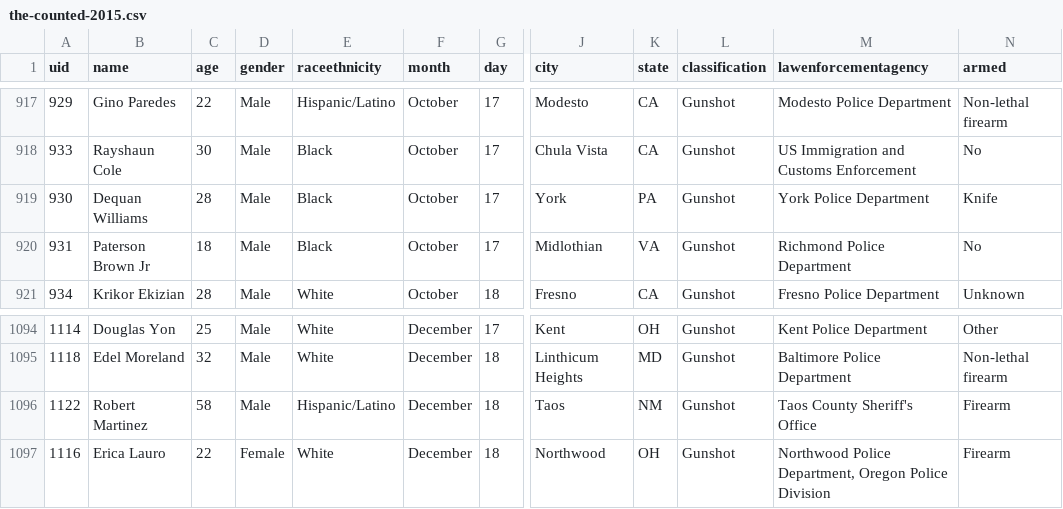
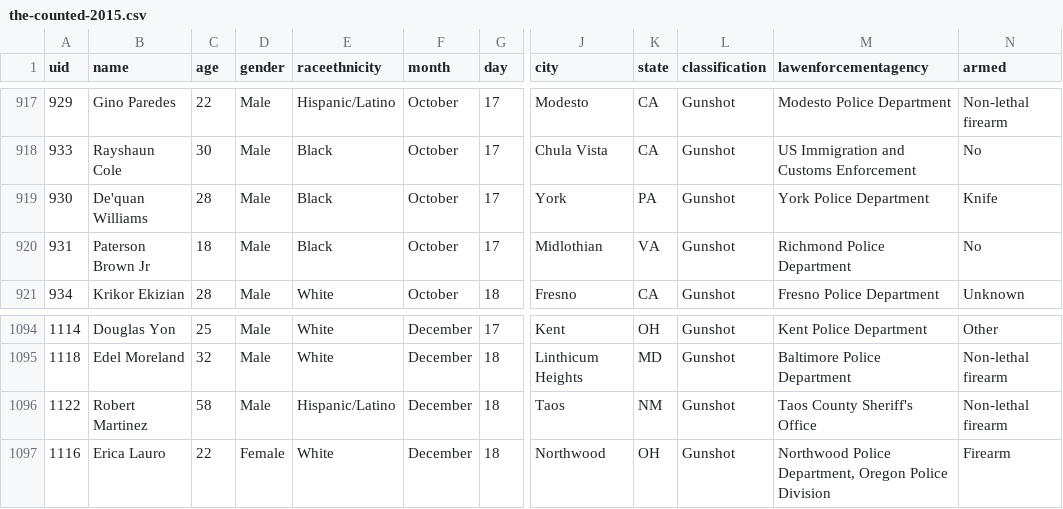
Before and after one commit to tigrevol8888/thecounted, a CSV file: data/the-counted-2015.csv, drawn as a sheet; only a part is shown, gaps mark what is left out; the diff names each change by its address in the sheet, - before the commit and + after, or states it on an @@ line.

Commit message:
Add latest data from the Guardian's "The Counted"
Taken from https://interactive.guim.co.uk/2015/the-counted/thecounted-data.zip, as requested at 2016-03-16 23:20:02. Content length was 215,025 bytes.

ZIP file contained:

  the-counted-2015.csv
    179,703 bytes
    Last modified 2016-03-16 18:32:44
  the-counted-2016.csv
    34,692 bytes
    Last modified 2016-03-16 18:32:44
  README.txt
    280 bytes
    Last modified 2016-03-16 18:32:44

Response headers were:

  content-length:                215025
  via:                           1.1 varnish
  x-cache:                       MISS
  access-control-expose-headers: Date
  x-amz-id-2:                    o9NBa52AJVc7dHdx3jStdfOFC2vI+hnT0EV+Jr0Nz30HRc+vsujzCuBQXi9dKHWKWvSmfG2Y8EE=
  accept-ranges:                 bytes
  x-timer:                       S1458170402.176307,VS0,VE266
  server:                        AmazonS3
  last-modified:                 Wed, 16 Mar 2016 22:32:55 GMT
  connection:                    keep-alive
  x-amz-request-id:              0BFB7A5254452109
  x-cache-hits:                  0
  etag:                          "f0b33a2dc1dccd408caaf5276f322a88"
  x-served-by:                   cache-atl6226-ATL
  cache-control:                 max-age=20
  date:                          Wed, 16 Mar 2016 23:20:02 GMT
  access-control-allow-origin:   *
  access-control-allow-headers:  Accept,Authorization,Cache-Control,Content-Type,DNT,If-Modified-Since,Keep-Alive,Origin,User-Agent,X-Mx-ReqToken,X-Requested-With
  content-type:                  application/zip
  age:                           0
  access-control-allow-methods:  GET, POST, PUT, DELETE, OPTIONS

```diff
--- a/data/the-counted-2015.csv
+++ b/data/the-counted-2015.csv
-B919 (name): Dequan Williams
+B919 (name): De'quan Williams
-N1096 (armed): Firearm
+N1096 (armed): Non-lethal firearm
```
Also changed, not shown: data/the-counted-2016.csv.
